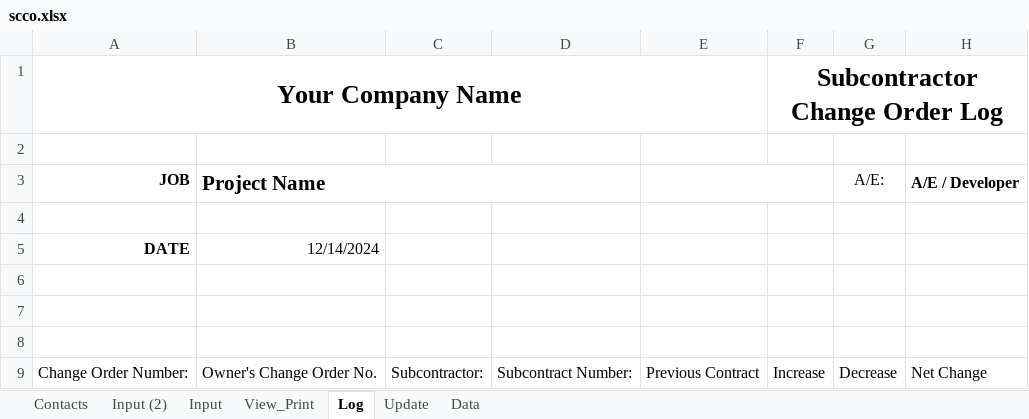
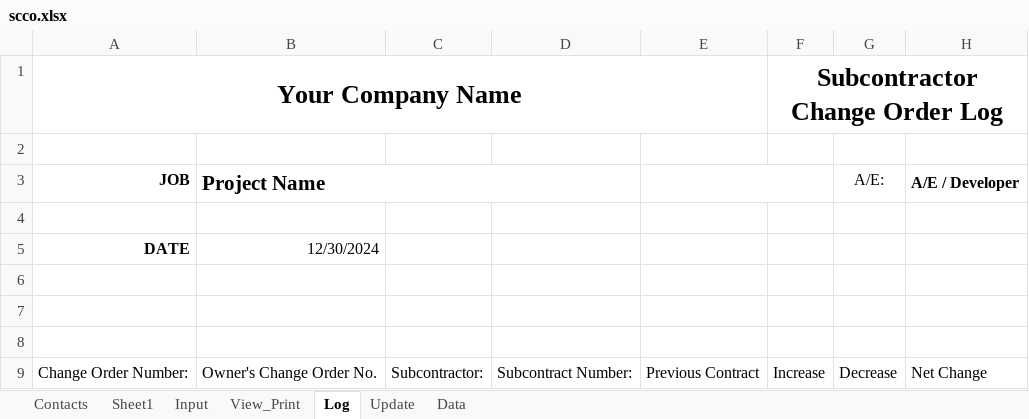
Before and after one commit to DataMateApp/DataMateApp.github.io, an Excel workbook: scco.xlsx, sheet Log, drawn as a sheet; only a part is shown; values as stored, in another font and other column widths than the file's, no borders; table styles not drawn; the diff names each change by its address in the sheet, - before the commit and + after, or states it on an @@ line.

```diff
--- a/scco.xlsx (sheet Log)
+++ b/scco.xlsx (sheet Log)
-sheet tab: Input (2)
+sheet tab: Sheet1
-B5: 12/14/2024
+B5: 12/30/2024
```
Also changed, not shown: sheet Sheet1.
